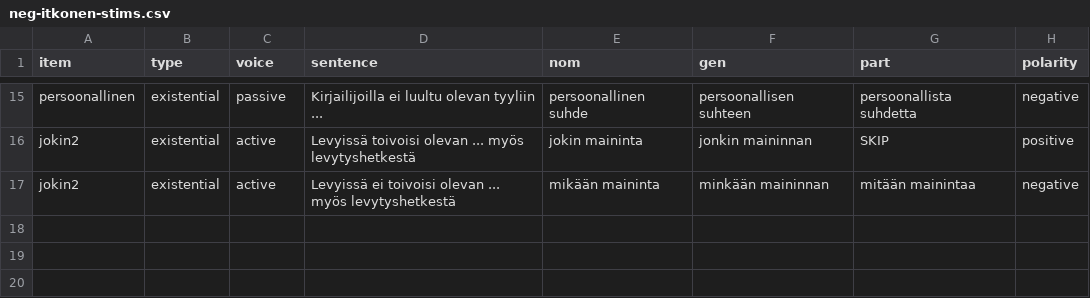
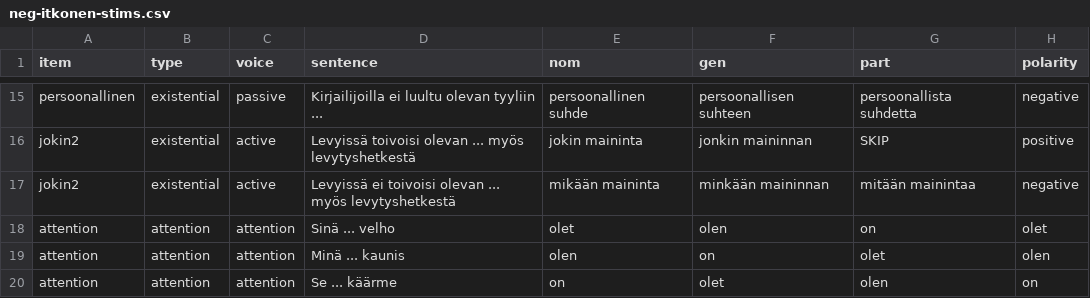
Before and after one commit to BranPap/itkonen-replication, a CSV file: experiment/stimuli/neg-itkonen-stims.csv, drawn as a sheet; only a part is shown, gaps mark what is left out.

Commit message:
added attention checks

```diff
--- a/experiment/stimuli/neg-itkonen-stims.csv
+++ b/experiment/stimuli/neg-itkonen-stims.csv
@@ -17 +17,4 @@ jokin2,existential,active,Levyissä toivoisi olevan ... myös levytyshetkestä,j
 jokin2,existential,active,Levyissä ei toivoisi olevan ... myös levytyshetkestä,mikään maininta,minkään maininnan,mitään mainintaa,negative
+attention,attention,attention,Sinä ... velho,olet,olen,on,olet
+attention,attention,attention,Minä ... kaunis,olen,on,olet,olen
+attention,attention,attention,Se ... käärme,on,olet,olen,on
```
Also changed, not shown: 2 other files.
